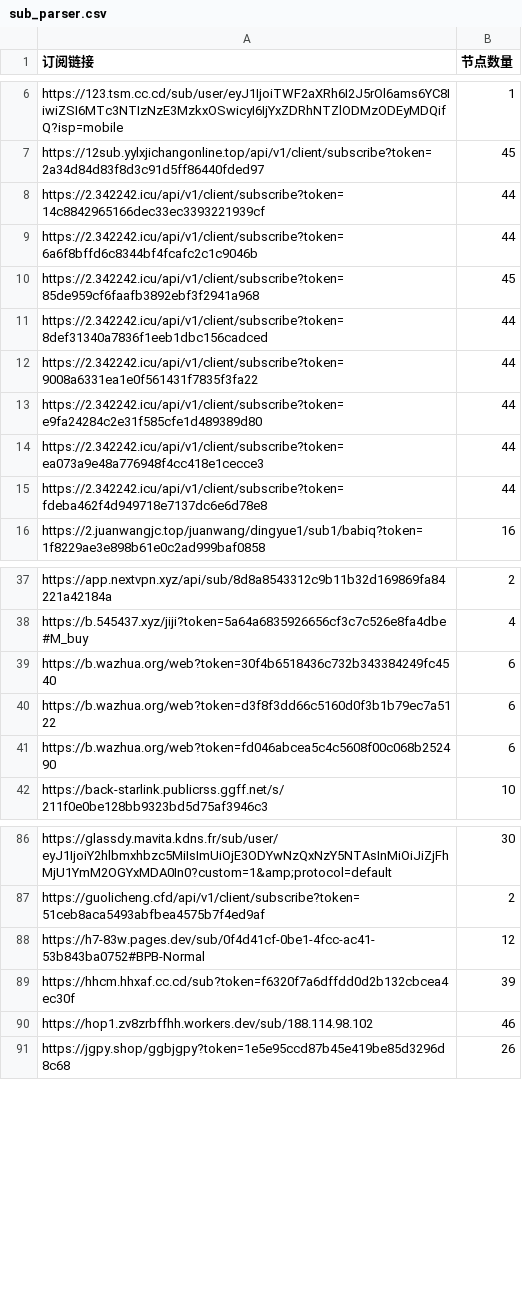
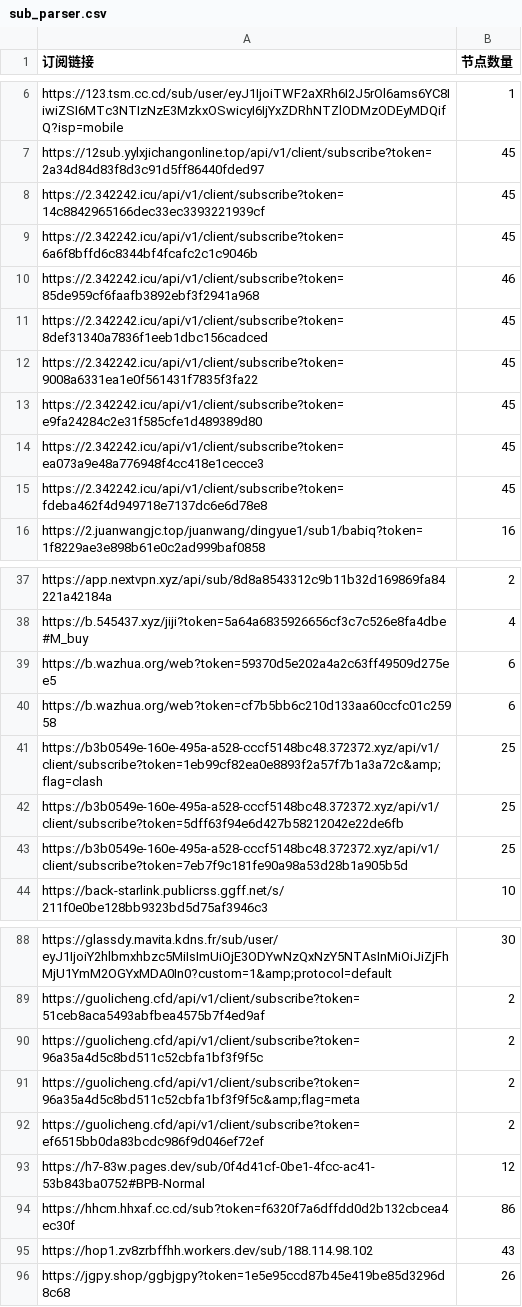
Before and after one commit to ipenwrt/crawler, a CSV file: sub_parser.csv, drawn as a sheet; only a part is shown, gaps mark what is left out; the diff covers the shown part only.

```diff
--- a/sub_parser.csv
+++ b/sub_parser.csv
@@ -7,10 +7,10 @@ https://123.tsm.cc.cd/sub/user/eyJ1IjoiTWF2aXRh6I2J5rOl6ams6YC8IiwiZSI6MTc3NTIzN
 https://12sub.yylxjichangonline.top/api/v1/client/subscribe?token=2a34d84d83f8d3c91d5ff86440fded97,45
-https://2.342242.icu/api/v1/client/subscribe?token=14c8842965166dec33ec3393221939cf,44
-https://2.342242.icu/api/v1/client/subscribe?token=6a6f8bffd6c8344bf4fcafc2c1c9046b,44
-https://2.342242.icu/api/v1/client/subscribe?token=85de959cf6faafb3892ebf3f2941a968,45
-https://2.342242.icu/api/v1/client/subscribe?token=8def31340a7836f1eeb1dbc156cadced,44
-https://2.342242.icu/api/v1/client/subscribe?token=9008a6331ea1e0f561431f7835f3fa22,44
-https://2.342242.icu/api/v1/client/subscribe?token=e9fa24284c2e31f585cfe1d489389d80,44
-https://2.342242.icu/api/v1/client/subscribe?token=ea073a9e48a776948f4cc418e1cecce3,44
-https://2.342242.icu/api/v1/client/subscribe?token=fdeba462f4d949718e7137dc6e6d78e8,44
+https://2.342242.icu/api/v1/client/subscribe?token=14c8842965166dec33ec3393221939cf,45
+https://2.342242.icu/api/v1/client/subscribe?token=6a6f8bffd6c8344bf4fcafc2c1c9046b,45
+https://2.342242.icu/api/v1/client/subscribe?token=85de959cf6faafb3892ebf3f2941a968,46
+https://2.342242.icu/api/v1/client/subscribe?token=8def31340a7836f1eeb1dbc156cadced,45
+https://2.342242.icu/api/v1/client/subscribe?token=9008a6331ea1e0f561431f7835f3fa22,45
+https://2.342242.icu/api/v1/client/subscribe?token=e9fa24284c2e31f585cfe1d489389d80,45
+https://2.342242.icu/api/v1/client/subscribe?token=ea073a9e48a776948f4cc418e1cecce3,45
+https://2.342242.icu/api/v1/client/subscribe?token=fdeba462f4d949718e7137dc6e6d78e8,45
 https://2.juanwangjc.top/juanwang/dingyue1/sub1/babiq?token=1f8229ae3e898b61e0c2ad999baf0858,16
@@ -38,5 +38,7 @@ https://app.nextvpn.xyz/api/sub/8d8a8543312c9b11b32d169869fa84221a42184a,2
 https://b.545437.xyz/jiji?token=5a64a6835926656cf3c7c526e8fa4dbe#M_buy,4
-https://b.wazhua.org/web?token=30f4b6518436c732b343384249fc4540,6
-https://b.wazhua.org/web?token=d3f8f3dd66c5160d0f3b1b79ec7a5122,6
-https://b.wazhua.org/web?token=fd046abcea5c4c5608f00c068b252490,6
+https://b.wazhua.org/web?token=59370d5e202a4a2c63ff49509d275ee5,6
+https://b.wazhua.org/web?token=cf7b5bb6c210d133aa60ccfc01c25958,6
+https://b3b0549e-160e-495a-a528-cccf5148bc48.372372.xyz/api/v1/client/subscribe?token=1eb99cf82ea0e8893f2a57f7b1a3a72c&amp;flag=clash,25
+https://b3b0549e-160e-495a-a528-cccf5148bc48.372372.xyz/api/v1/client/subscribe?token=5dff63f94e6d427b58212042e22de6fb,25
+https://b3b0549e-160e-495a-a528-cccf5148bc48.372372.xyz/api/v1/client/subscribe?token=7eb7f9c181fe90a98a53d28b1a905b5d,25
 https://back-starlink.publicrss.ggff.net/s/211f0e0be128bb9323bd5d75af3946c3,10
@@ -87,5 +89,8 @@ https://glassdy.mavita.kdns.fr/sub/user/eyJ1IjoiY2hlbmxhbzc5MiIsImUiOjE3ODYwNzQx
 https://guolicheng.cfd/api/v1/client/subscribe?token=51ceb8aca5493abfbea4575b7f4ed9af,2
+https://guolicheng.cfd/api/v1/client/subscribe?token=96a35a4d5c8bd511c52cbfa1bf3f9f5c,2
+https://guolicheng.cfd/api/v1/client/subscribe?token=96a35a4d5c8bd511c52cbfa1bf3f9f5c&amp;flag=meta,2
+https://guolicheng.cfd/api/v1/client/subscribe?token=ef6515bb0da83bcdc986f9d046ef72ef,2
 https://h7-83w.pages.dev/sub/0f4d41cf-0be1-4fcc-ac41-53b843ba0752#BPB-Normal,12
-https://hhcm.hhxaf.cc.cd/sub?token=f6320f7a6dffdd0d2b132cbcea4ec30f,39
-https://hop1.zv8zrbffhh.workers.dev/sub/188.114.98.102,46
+https://hhcm.hhxaf.cc.cd/sub?token=f6320f7a6dffdd0d2b132cbcea4ec30f,86
+https://hop1.zv8zrbffhh.workers.dev/sub/188.114.98.102,43
 https://jgpy.shop/ggbjgpy?token=1e5e95ccd87b45e419be85d3296d8c68,26
```
Also changed, not shown: 1 added row, 4 removed rows and 3 edited cells elsewhere in this file, 3 other files.
